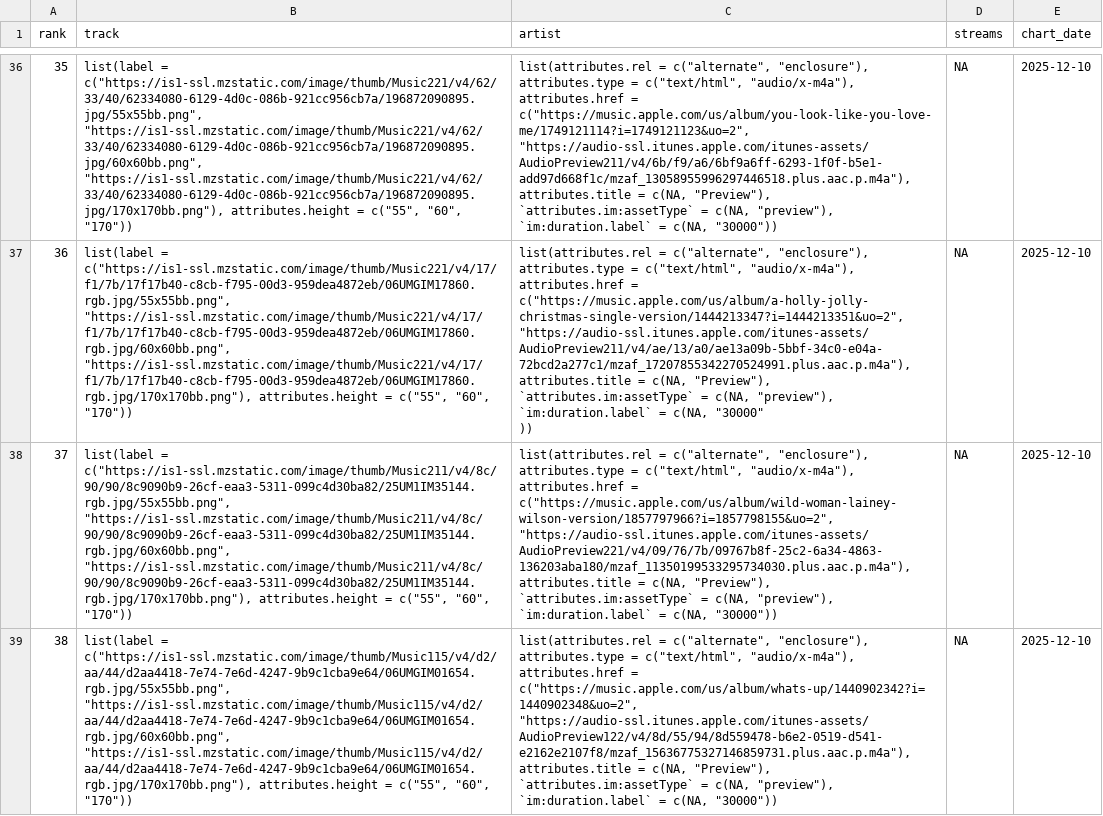
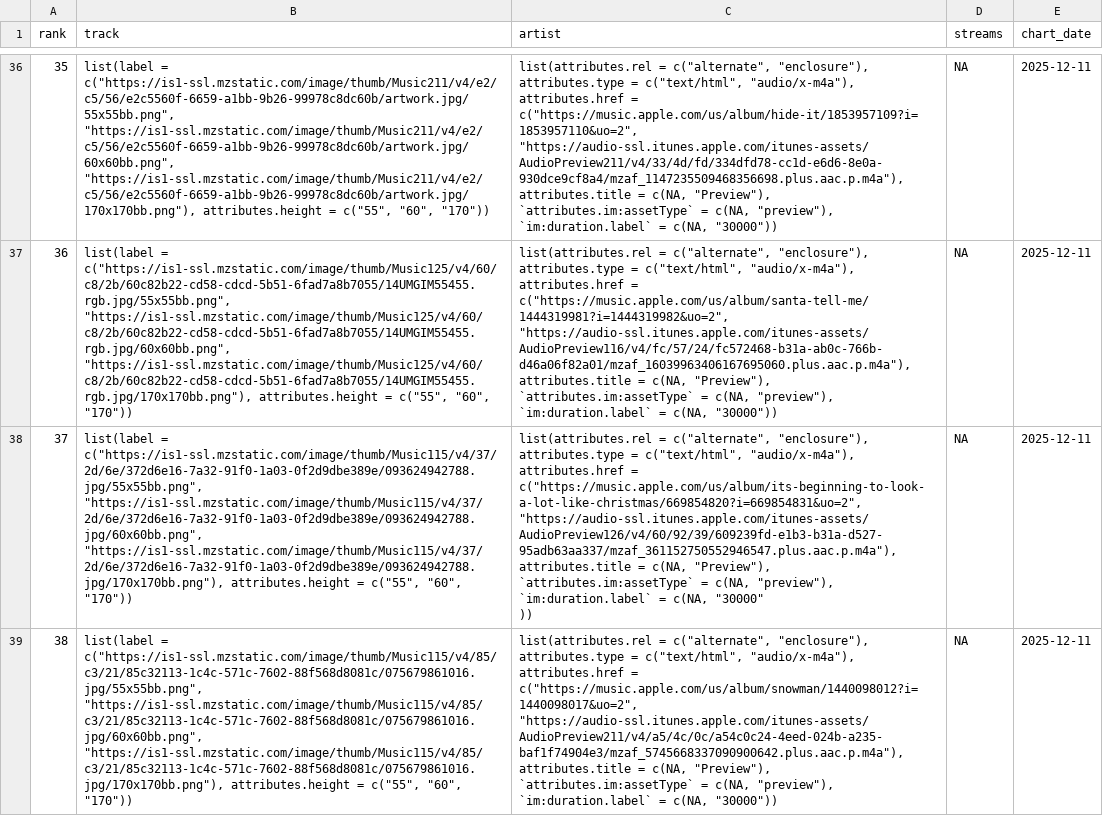
Before and after one commit to NobleXIX/JNH-LyricsDashboard, a CSV file: data_raw/chart_raw.csv, drawn as a sheet; only a part is shown, gaps mark what is left out; ↵ is a line break in a cell; the diff covers the shown part only; the diff names each change by its address in the sheet, - before the commit and + after, or states it on an @@ line.

```diff
--- a/data_raw/chart_raw.csv
+++ b/data_raw/chart_raw.csv
-B36 (track): list(label = c("https://is1-ssl.mzstatic.com/image/thumb/Music221/v4/62/33/40/62334080-6129-4d0c-086b-921cc956cb7a/196872090895.jpg/55x55bb.png", "https://is1-ssl.mzstatic.com/image/thumb/Music221/v4/62/33/40/62334080-6129-4d0c-086b-921cc956cb7a/196872090895.jpg/60x60bb.png", "https://is1-ssl.mzstatic.com/image/thumb/Music221/v4/62/33/40/62334080-6129-4d0c-086b-921cc956cb7a/196872090895.jpg/170x170bb.png"), attributes.height =…
+B36 (track): list(label = c("https://is1-ssl.mzstatic.com/image/thumb/Music211/v4/e2/c5/56/e2c5560f-6659-a1bb-9b26-99978c8dc60b/artwork.jpg/55x55bb.png", "https://is1-ssl.mzstatic.com/image/thumb/Music211/v4/e2/c5/56/e2c5560f-6659-a1bb-9b26-99978c8dc60b/artwork.jpg/60x60bb.png", "https://is1-ssl.mzstatic.com/image/thumb/Music211/v4/e2/c5/56/e2c5560f-6659-a1bb-9b26-99978c8dc60b/artwork.jpg/170x170bb.png"), attributes.height =…
-C36 (artist): …attributes.href = c("https://music.apple.com/us/album/you-look-like-you-love-me/1749121114?i=1749121123&uo=2", "https://audio-ssl.itunes.apple.com/itunes-assets/AudioPreview211/v4/6b/f9/a6/6bf9a6ff-6293-1f0f-b5e1-add97d668f1c/mzaf_13058955996297446518.plus.aac.p.m4a"), attributes.title =…
+C36 (artist): …attributes.href = c("https://music.apple.com/us/album/hide-it/1853957109?i=1853957110&uo=2", "https://audio-ssl.itunes.apple.com/itunes-assets/AudioPreview211/v4/33/4d/fd/334dfd78-cc1d-e6d6-8e0a-930dce9cf8a4/mzaf_1147235509468356698.plus.aac.p.m4a"), attributes.title =…
-E36:E39 (chart_date): 2025-12-10
+E36:E39 (chart_date): 2025-12-11
-B37 (track): list(label = c("https://is1-ssl.mzstatic.com/image/thumb/Music221/v4/17/f1/7b/17f17b40-c8cb-f795-00d3-959dea4872eb/06UMGIM17860.rgb.jpg/55x55bb.png", "https://is1-ssl.mzstatic.com/image/thumb/Music221/v4/17/f1/7b/17f17b40-c8cb-f795-00d3-959dea4872eb/06UMGIM17860.rgb.jpg/60x60bb.png", "https://is1-ssl.mzstatic.com/image/thumb/Music221/v4/17/f1/7b/17f17b40-c8cb-f795-00d3-959dea4872eb/06UMGIM17860.rgb.jpg/170x170bb.png"), attributes.height =…
+B37 (track): list(label = c("https://is1-ssl.mzstatic.com/image/thumb/Music125/v4/60/c8/2b/60c82b22-cd58-cdcd-5b51-6fad7a8b7055/14UMGIM55455.rgb.jpg/55x55bb.png", "https://is1-ssl.mzstatic.com/image/thumb/Music125/v4/60/c8/2b/60c82b22-cd58-cdcd-5b51-6fad7a8b7055/14UMGIM55455.rgb.jpg/60x60bb.png", "https://is1-ssl.mzstatic.com/image/thumb/Music125/v4/60/c8/2b/60c82b22-cd58-cdcd-5b51-6fad7a8b7055/14UMGIM55455.rgb.jpg/170x170bb.png"), attributes.height =…
-C37 (artist): …attributes.href = c("https://music.apple.com/us/album/a-holly-jolly-christmas-single-version/1444213347?i=1444213351&uo=2", "https://audio-ssl.itunes.apple.com/itunes-assets/AudioPreview211/v4/ae/13/a0/ae13a09b-5bbf-34c0-e04a-72bcd2a277c1/mzaf_17207855342270524991.plus.aac.p.m4a"), attributes.title = c(NA, "Preview"), `attributes.im:assetType` = c(NA, "preview"), `im:duration.label` = c(NA, "30000" ↵ ))
+C37 (artist): …attributes.href = c("https://music.apple.com/us/album/santa-tell-me/1444319981?i=1444319982&uo=2", "https://audio-ssl.itunes.apple.com/itunes-assets/AudioPreview116/v4/fc/57/24/fc572468-b31a-ab0c-766b-d46a06f82a01/mzaf_16039963406167695060.plus.aac.p.m4a"), attributes.title = c(NA, "Preview"), `attributes.im:assetType` = c(NA, "preview"), `im:duration.label` = c(NA, "30000"))
-B38 (track): list(label = c("https://is1-ssl.mzstatic.com/image/thumb/Music211/v4/8c/90/90/8c9090b9-26cf-eaa3-5311-099c4d30ba82/25UM1IM35144.rgb.jpg/55x55bb.png", "https://is1-ssl.mzstatic.com/image/thumb/Music211/v4/8c/90/90/8c9090b9-26cf-eaa3-5311-099c4d30ba82/25UM1IM35144.rgb.jpg/60x60bb.png", "https://is1-ssl.mzstatic.com/image/thumb/Music211/v4/8c/90/90/8c9090b9-26cf-eaa3-5311-099c4d30ba82/25UM1IM35144.rgb.jpg/170x170bb.png"), attributes.height =…
+B38 (track): list(label = c("https://is1-ssl.mzstatic.com/image/thumb/Music115/v4/37/2d/6e/372d6e16-7a32-91f0-1a03-0f2d9dbe389e/093624942788.jpg/55x55bb.png", "https://is1-ssl.mzstatic.com/image/thumb/Music115/v4/37/2d/6e/372d6e16-7a32-91f0-1a03-0f2d9dbe389e/093624942788.jpg/60x60bb.png", "https://is1-ssl.mzstatic.com/image/thumb/Music115/v4/37/2d/6e/372d6e16-7a32-91f0-1a03-0f2d9dbe389e/093624942788.jpg/170x170bb.png"), attributes.height =…
-C38 (artist): …attributes.href = c("https://music.apple.com/us/album/wild-woman-lainey-wilson-version/1857797966?i=1857798155&uo=2", "https://audio-ssl.itunes.apple.com/itunes-assets/AudioPreview221/v4/09/76/7b/09767b8f-25c2-6a34-4863-136203aba180/mzaf_11350199533295734030.plus.aac.p.m4a"), attributes.title = c(NA, "Preview"), `attributes.im:assetType` = c(NA, "preview"), `im:duration.label` = c(NA, "30000"))
+C38 (artist): …attributes.href = c("https://music.apple.com/us/album/its-beginning-to-look-a-lot-like-christmas/669854820?i=669854831&uo=2", "https://audio-ssl.itunes.apple.com/itunes-assets/AudioPreview126/v4/60/92/39/609239fd-e1b3-b31a-d527-95adb63aa337/mzaf_361152750552946547.plus.aac.p.m4a"), attributes.title = c(NA, "Preview"), `attributes.im:assetType` = c(NA, "preview"), `im:duration.label` = c(NA, "30000" ↵ ))
-B39 (track): list(label = c("https://is1-ssl.mzstatic.com/image/thumb/Music115/v4/d2/aa/44/d2aa4418-7e74-7e6d-4247-9b9c1cba9e64/06UMGIM01654.rgb.jpg/55x55bb.png", "https://is1-ssl.mzstatic.com/image/thumb/Music115/v4/d2/aa/44/d2aa4418-7e74-7e6d-4247-9b9c1cba9e64/06UMGIM01654.rgb.jpg/60x60bb.png", "https://is1-ssl.mzstatic.com/image/thumb/Music115/v4/d2/aa/44/d2aa4418-7e74-7e6d-4247-9b9c1cba9e64/06UMGIM01654.rgb.jpg/170x170bb.png"), attributes.height =…
+B39 (track): list(label = c("https://is1-ssl.mzstatic.com/image/thumb/Music115/v4/85/c3/21/85c32113-1c4c-571c-7602-88f568d8081c/075679861016.jpg/55x55bb.png", "https://is1-ssl.mzstatic.com/image/thumb/Music115/v4/85/c3/21/85c32113-1c4c-571c-7602-88f568d8081c/075679861016.jpg/60x60bb.png", "https://is1-ssl.mzstatic.com/image/thumb/Music115/v4/85/c3/21/85c32113-1c4c-571c-7602-88f568d8081c/075679861016.jpg/170x170bb.png"), attributes.height =…
-C39 (artist): …attributes.href = c("https://music.apple.com/us/album/whats-up/1440902342?i=1440902348&uo=2", "https://audio-ssl.itunes.apple.com/itunes-assets/AudioPreview122/v4/8d/55/94/8d559478-b6e2-0519-d541-e2162e2107f8/mzaf_15636775327146859731.plus.aac.p.m4a"), attributes.title =…
+C39 (artist): …attributes.href = c("https://music.apple.com/us/album/snowman/1440098012?i=1440098017&uo=2", "https://audio-ssl.itunes.apple.com/itunes-assets/AudioPreview211/v4/a5/4c/0c/a54c0c24-4eed-024b-a235-baf1f74904e3/mzaf_5745668337090900642.plus.aac.p.m4a"), attributes.title =…
```
Also changed, not shown: 130 edited cells elsewhere in this file, data_raw/lyrics_raw.csv, 1 other file.
